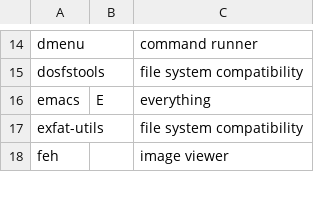
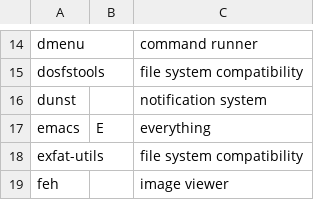
Before and after one commit to LukeSmithxyz/LARBS, a CSV file: src/progs.csv, drawn as a sheet; only a part is shown, gaps mark what is left out.

Commit message:
dunst requirement added

```diff
--- a/src/progs.csv
+++ b/src/progs.csv
@@ -15,2 +15,3 @@ dmenu,,command runner
 dosfstools,,file system compatibility
+dunst,,notification system
 emacs,E,everything
```
